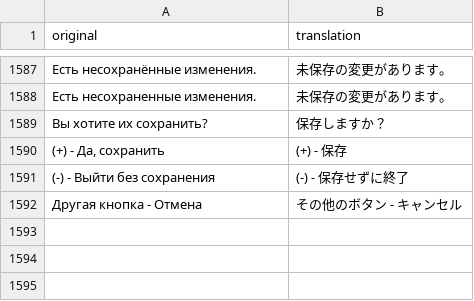
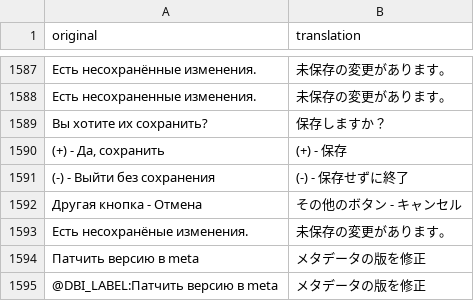
Before and after one commit to Eiffel2018/DBI-multilanguage, a CSV file: mtp-native-v7.4/translations_jp_v74.csv, drawn as a sheet; only a part is shown, gaps mark what is left out; the diff names each change by its address in the sheet, - before the commit and + after, or states it on an @@ line.

Commit message:
Complete editor title and install metadata label translations in v7.7

```diff
--- a/mtp-native-v7.4/translations_jp_v74.csv
+++ b/mtp-native-v7.4/translations_jp_v74.csv
+row 1593: Есть несохранёные изменения. | 未保存の変更があります。
+row 1594: Патчить версию в meta | メタデータの版を修正
+row 1595: @DBI_LABEL:Патчить версию в meta | メタデータの版を修正
```
Also changed, not shown: mtp-native-v7.4/translations_en_v74.csv, mtp-native-v7.4/translations_es_v74.csv, 18 other files.
